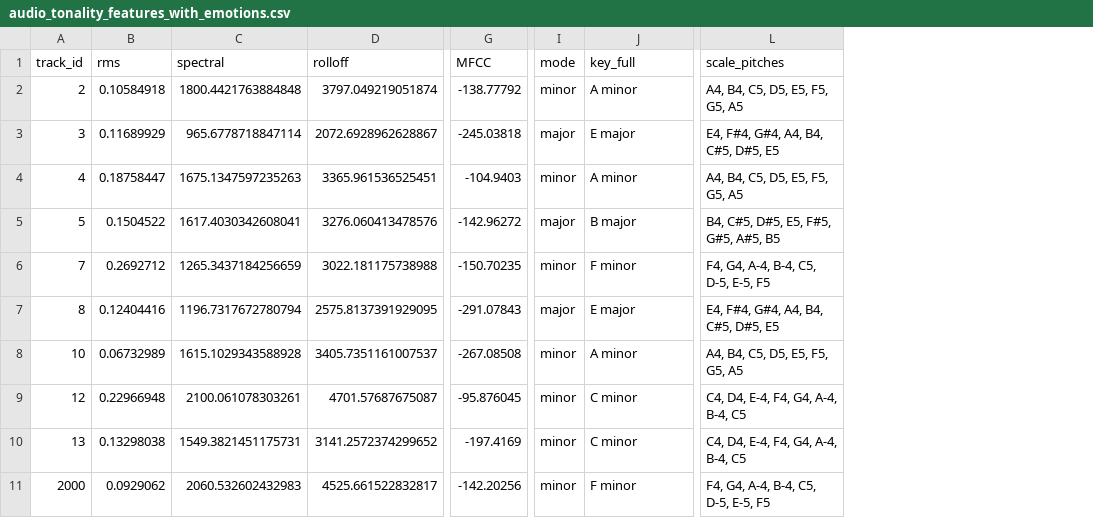
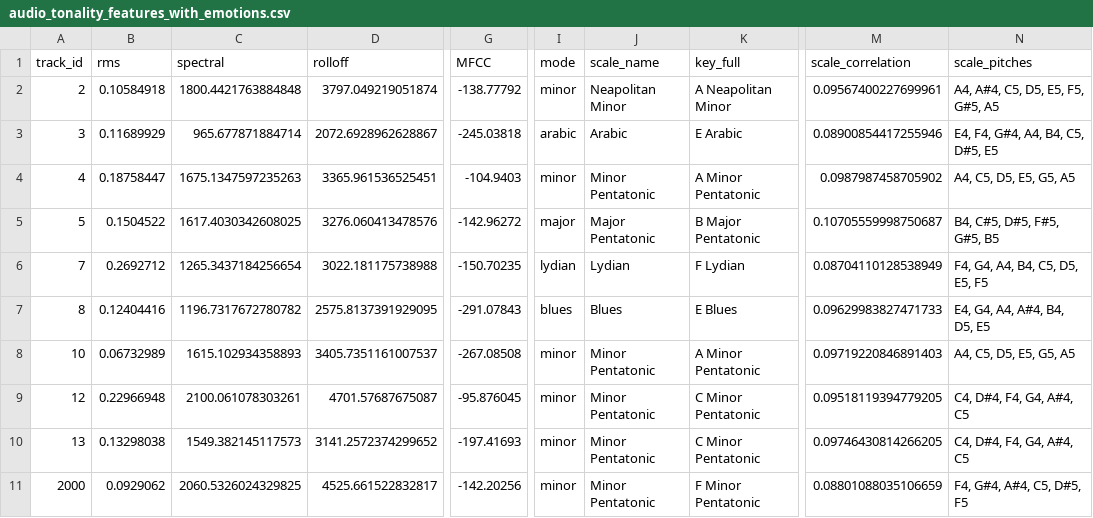
Before and after one commit to alessandropizzimenti/DEAM_project, a CSV file: audio_tonality_features_with_emotions.csv, drawn as a sheet; only a part is shown, gaps mark what is left out; addresses are those after the commit; the diff names each change by its address in the sheet, - before the commit and + after, or states it on an @@ line.

Commit message:
add more scales

```diff
--- a/audio_tonality_features_with_emotions.csv
+++ b/audio_tonality_features_with_emotions.csv
+column J (scale_name), rows 2-11: Neapolitan Minor | Arabic | Minor Pentatonic | Major Pentatonic | Lydian | Blues | Minor Pentatonic | Minor Pentatonic | Minor Pentatonic | Minor Pentatonic
+column M (scale_correlation), rows 2-11: 0.09567400227699961 | 0.08900854417255946 | 0.0987987458705902 | 0.10705559998750687 | 0.08704110128538949 | 0.09629983827471733 | 0.09719220846891403 | 0.09518119394779205 | 0.09746430814266205 | 0.08801088035106659
-K2 (key_full): A minor
+K2 (key_full): A Neapolitan Minor
-N2 (scale_pitches): A4, B4, C5, D5, E5, F5, G5, A5
+N2 (scale_pitches): A4, A#4, C5, D5, E5, F5, G#5, A5
-C3 (spectral): 965.6778718847114
+C3 (spectral): 965.677871884714
-I3 (mode): major
+I3 (mode): arabic
-K3 (key_full): E major
+K3 (key_full): E Arabic
-N3 (scale_pitches): E4, F#4, G#4, A4, B4, C#5, D#5, E5
+N3 (scale_pitches): E4, F4, G#4, A4, B4, C5, D#5, E5
-K4 (key_full): A minor
+K4 (key_full): A Minor Pentatonic
-N4 (scale_pitches): A4, B4, C5, D5, E5, F5, G5, A5
+N4 (scale_pitches): A4, C5, D5, E5, G5, A5
-C5 (spectral): 1617.4030342608041
+C5 (spectral): 1617.4030342608025
-K5 (key_full): B major
+K5 (key_full): B Major Pentatonic
-N5 (scale_pitches): B4, C#5, D#5, E5, F#5, G#5, A#5, B5
+N5 (scale_pitches): B4, C#5, D#5, F#5, G#5, B5
-C6 (spectral): 1265.3437184256659
+C6 (spectral): 1265.3437184256654
-I6 (mode): minor
+I6 (mode): lydian
-K6 (key_full): F minor
+K6 (key_full): F Lydian
-N6 (scale_pitches): F4, G4, A-4, B-4, C5, D-5, E-5, F5
+N6 (scale_pitches): F4, G4, A4, B4, C5, D5, E5, F5
-C7 (spectral): 1196.7317672780794
+C7 (spectral): 1196.7317672780782
-I7 (mode): major
+I7 (mode): blues
-K7 (key_full): E major
+K7 (key_full): E Blues
-N7 (scale_pitches): E4, F#4, G#4, A4, B4, C#5, D#5, E5
+N7 (scale_pitches): E4, G4, A4, A#4, B4, D5, E5
-C8 (spectral): 1615.1029343588928
+C8 (spectral): 1615.102934358893
-K8 (key_full): A minor
+K8 (key_full): A Minor Pentatonic
-N8 (scale_pitches): A4, B4, C5, D5, E5, F5, G5, A5
+N8 (scale_pitches): A4, C5, D5, E5, G5, A5
-K9:K10 (key_full): C minor
+K9:K10 (key_full): C Minor Pentatonic
-N9:N10 (scale_pitches): C4, D4, E-4, F4, G4, A-4, B-4, C5
+N9:N10 (scale_pitches): C4, D#4, F4, G4, A#4, C5
-C10 (spectral): 1549.3821451175731
+C10 (spectral): 1549.382145117573
-G10 (MFCC): -197.4169
+G10 (MFCC): -197.41693
-C11 (spectral): 2060.532602432983
+C11 (spectral): 2060.5326024329825
-K11 (key_full): F minor
+K11 (key_full): F Minor Pentatonic
-N11 (scale_pitches): F4, G4, A-4, B-4, C5, D-5, E-5, F5
+N11 (scale_pitches): F4, G#4, A#4, C5, D#5, F5
```
Also changed, not shown: 1 other file.
